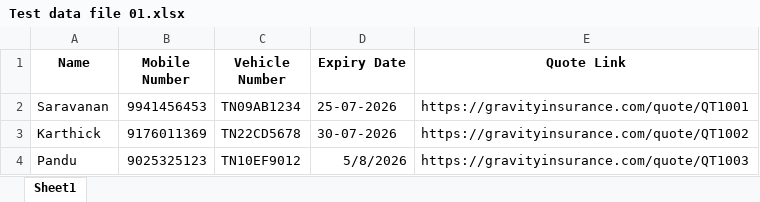
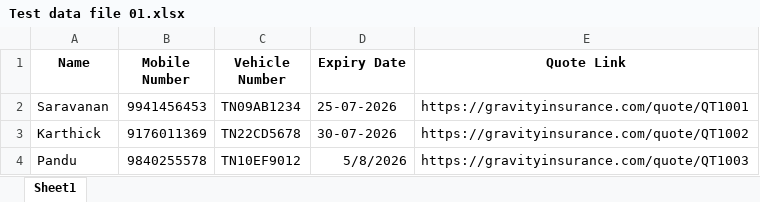
Before and after one commit to jissantechnologies-dev/Insurance-Quote-App, an Excel workbook: Test data file 01.xlsx, sheet Sheet1, drawn as a sheet; values as stored, in another font and other column widths than the file's, no borders; the diff names each change by its address in the sheet, - before the commit and + after, or states it on an @@ line.

```diff
--- a/Test data file 01.xlsx (sheet Sheet1)
+++ b/Test data file 01.xlsx (sheet Sheet1)
-B4 (Mobile Number): 9025325123
+B4 (Mobile Number): 9840255578
```
Also changed, not shown: 3 other files.
